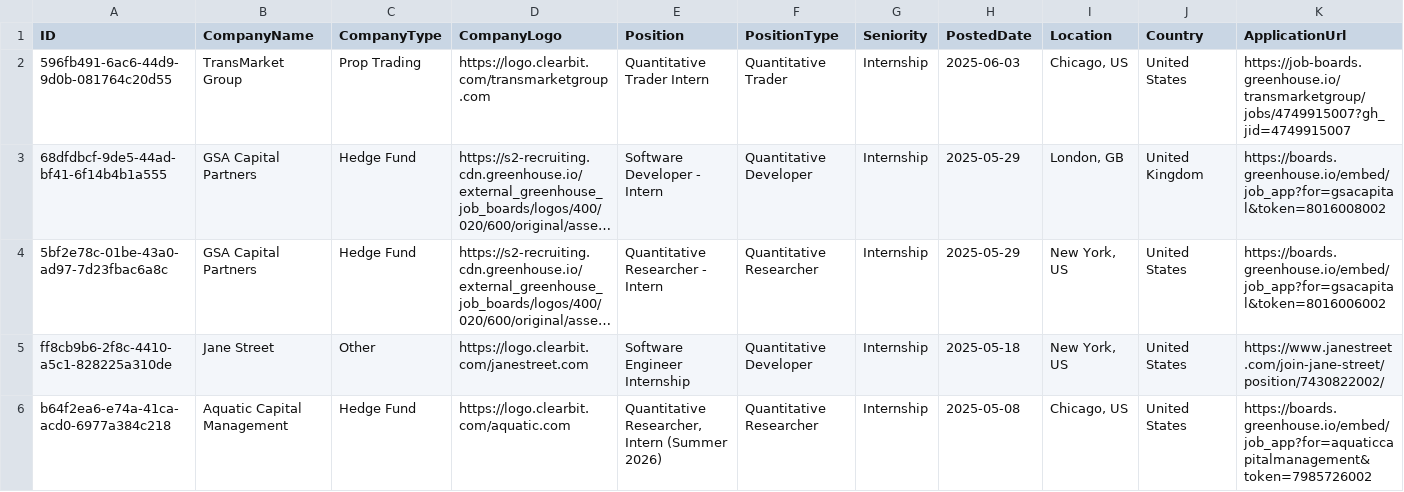
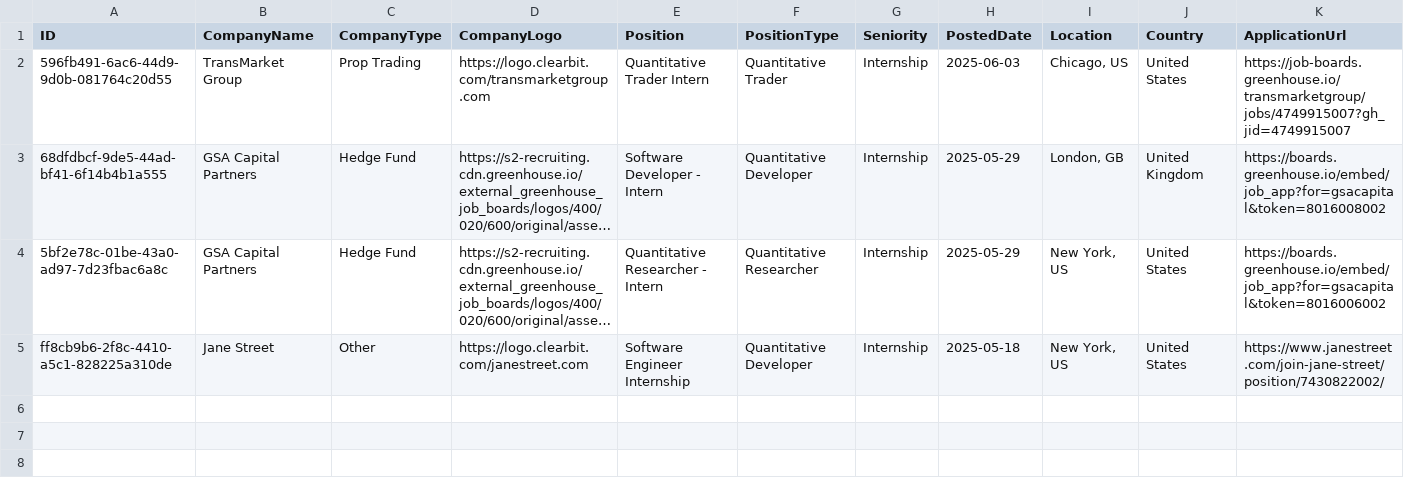
Before and after one commit to ibrahimmudassar/AutoOpenQuant, a CSV file: data.csv, drawn as a sheet; only a part is shown; long unchanged cells end in …; rows hold the shown columns only; the diff names each change by its address in the sheet, - before the commit and + after, or states it on an @@ line.

Commit message:
GitHub Actions Bot

```diff
--- a/data.csv
+++ b/data.csv
-row 6: b64f2ea6-e74a-41ca-acd0-6977a384c218 | Aquatic Capital Management | Hedge Fund | https://logo.clearbit.com/aquatic.com | Quantitative Researcher, Intern (Summer 2026) | Quantitative Researcher | Internship | 2025-05-08 | Chicago, US | United States | https://boards.greenhouse.io/embed/job_app?for=aquaticcapitalmanagement&token=7985726002
```
